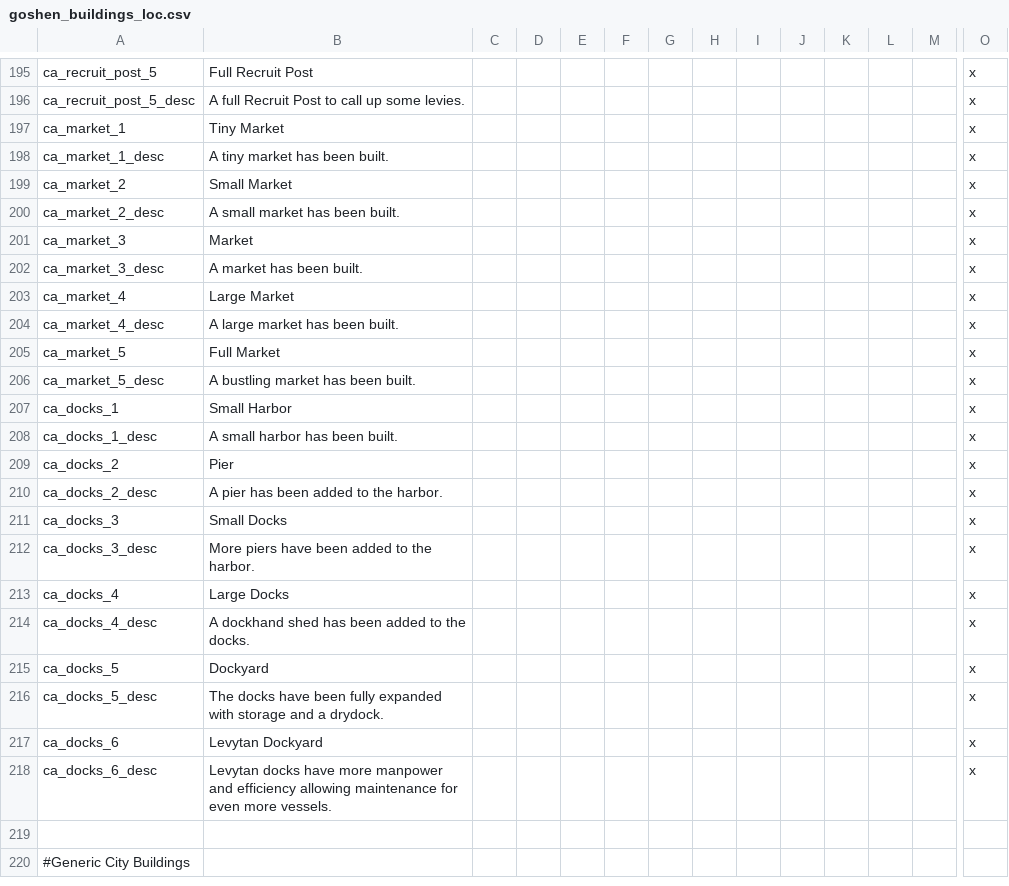
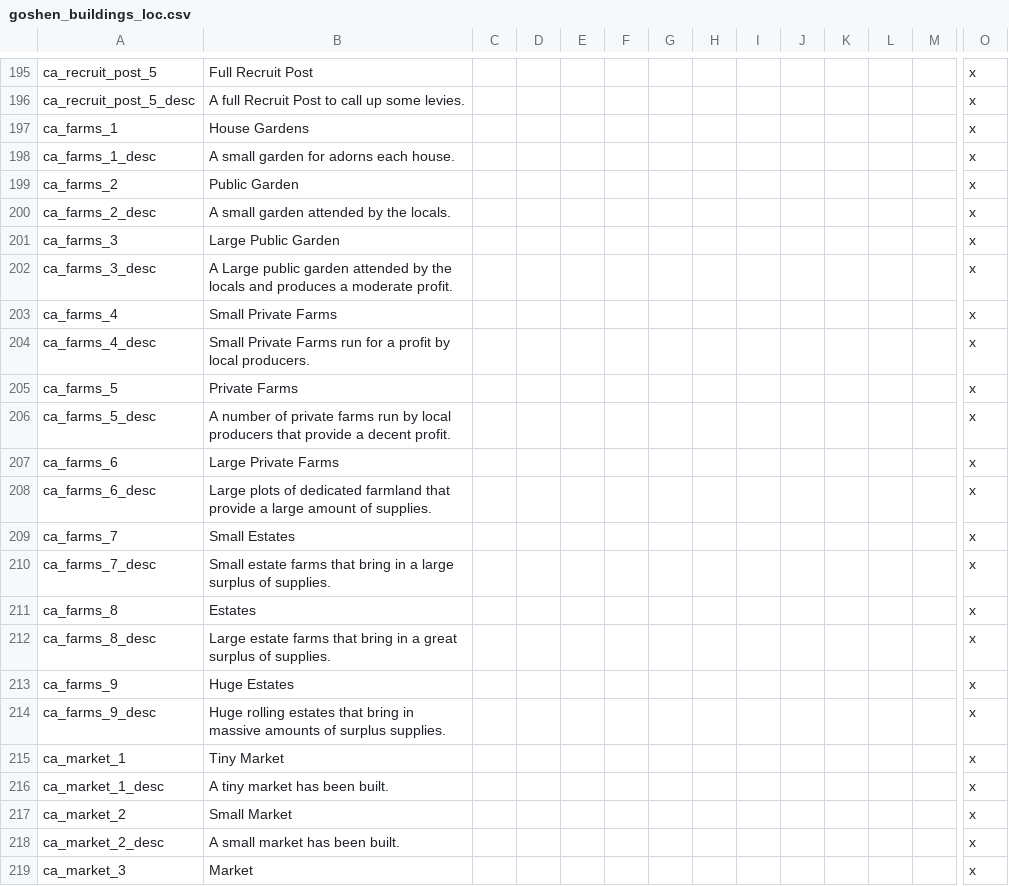
Before and after one commit to SinStar87/Goshen-Sagas, a CSV file: Goshen Sagas/localisation/goshen_buildings_loc.csv, drawn as a sheet; only a part is shown, gaps mark what is left out; the shorter side is filled out with more unchanged rows; rows hold the shown columns only; the diff covers the shown part only; the diff names each change by its address in the sheet, - before the commit and + after, or states it on an @@ line.

Commit message:
Add Farms to the buildings

```diff
--- a/Goshen Sagas/localisation/goshen_buildings_loc.csv
+++ b/Goshen Sagas/localisation/goshen_buildings_loc.csv
+row 197: ca_farms_1 | House Gardens |  |  |  |  |  |  |  |  |  |  |  | x
+row 198: ca_farms_1_desc | A small garden for adorns each house. |  |  |  |  |  |  |  |  |  |  |  | x
+row 199: ca_farms_2 | Public Garden |  |  |  |  |  |  |  |  |  |  |  | x
+row 200: ca_farms_2_desc | A small garden attended by the locals. |  |  |  |  |  |  |  |  |  |  |  | x
+row 201: ca_farms_3 | Large Public Garden |  |  |  |  |  |  |  |  |  |  |  | x
+row 202: ca_farms_3_desc | A Large public garden attended by the locals and produces a moderate profit. |  |  |  |  |  |  |  |  |  |  |  | x
+row 203: ca_farms_4 | Small Private Farms |  |  |  |  |  |  |  |  |  |  |  | x
+row 204: ca_farms_4_desc | Small Private Farms run for a profit by local producers. |  |  |  |  |  |  |  |  |  |  |  | x
+row 205: ca_farms_5 | Private Farms |  |  |  |  |  |  |  |  |  |  |  | x
+row 206: ca_farms_5_desc | A number of private farms run by local producers that provide a decent profit. |  |  |  |  |  |  |  |  |  |  |  | x
+row 207: ca_farms_6 | Large Private Farms |  |  |  |  |  |  |  |  |  |  |  | x
+row 208: ca_farms_6_desc | Large plots of dedicated farmland that provide a large amount of supplies. |  |  |  |  |  |  |  |  |  |  |  | x
+row 209: ca_farms_7 | Small Estates |  |  |  |  |  |  |  |  |  |  |  | x
+row 210: ca_farms_7_desc | Small estate farms that bring in a large surplus of supplies. |  |  |  |  |  |  |  |  |  |  |  | x
+row 211: ca_farms_8 | Estates |  |  |  |  |  |  |  |  |  |  |  | x
+row 212: ca_farms_8_desc | Large estate farms that bring in a great surplus of supplies. |  |  |  |  |  |  |  |  |  |  |  | x
+row 213: ca_farms_9 | Huge Estates |  |  |  |  |  |  |  |  |  |  |  | x
+row 214: ca_farms_9_desc | Huge rolling estates that bring in massive amounts of surplus supplies. |  |  |  |  |  |  |  |  |  |  |  | x
```
Also changed, not shown: 36 added rows elsewhere in this file, 3 other files.
